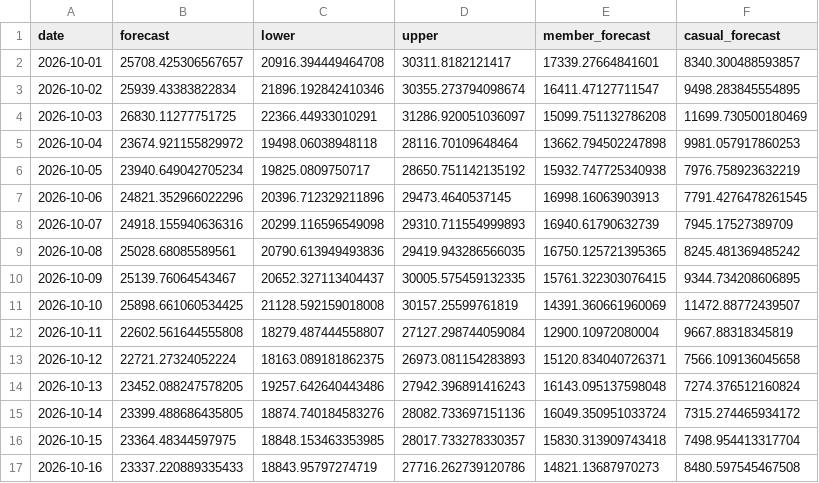
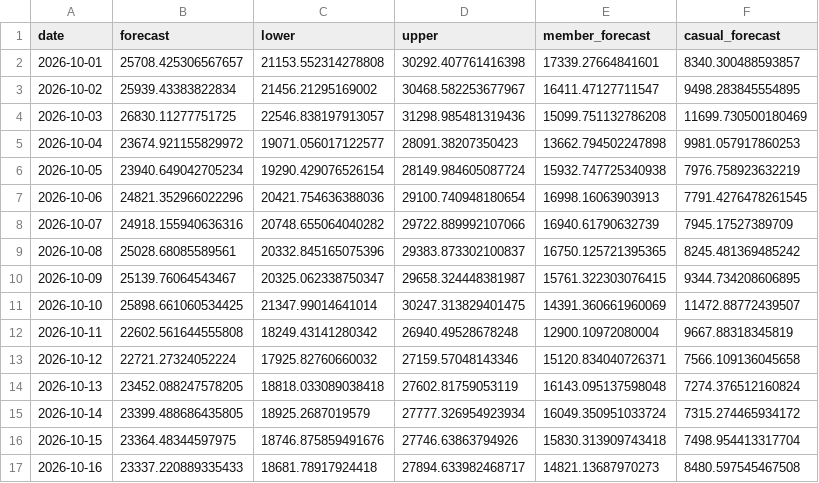
Before and after one commit to shkungulio/comprehensive_divvy_bike_sharing_analytics, a CSV file: reports/demand_forecasting_reports/demand_forecast.csv, drawn as a sheet; only a part is shown; the diff covers the shown part only.

```diff
--- a/reports/demand_forecasting_reports/demand_forecast.csv
+++ b/reports/demand_forecasting_reports/demand_forecast.csv
@@ -1,17 +1,17 @@
 date,forecast,lower,upper,member_forecast,casual_forecast
-2026-10-01,25708.425306567657,20916.394449464708,30311.8182121417,17339.27664841601,8340.300488593857
-2026-10-02,25939.43383822834,21896.192842410346,30355.273794098674,16411.47127711547,9498.283845554895
-2026-10-03,26830.11277751725,22366.44933010291,31286.920051036097,15099.751132786208,11699.730500180469
-2026-10-04,23674.921155829972,19498.06038948118,28116.70109648464,13662.794502247898,9981.057917860253
-2026-10-05,23940.649042705234,19825.0809750717,28650.751142135192,15932.747725340938,7976.758923632219
-2026-10-06,24821.352966022296,20396.712329211896,29473.4640537145,16998.16063903913,7791.4276478261545
-2026-10-07,24918.155940636316,20299.116596549098,29310.711554999893,16940.61790632739,7945.17527389709
-2026-10-08,25028.68085589561,20790.613949493836,29419.943286566035,16750.125721395365,8245.481369485242
-2026-10-09,25139.76064543467,20652.327113404437,30005.575459132335,15761.322303076415,9344.734208606895
-2026-10-10,25898.661060534425,21128.592159018008,30157.25599761819,14391.360661960069,11472.88772439507
-2026-10-11,22602.561644555808,18279.487444558807,27127.298744059084,12900.10972080004,9667.88318345819
-2026-10-12,22721.27324052224,18163.089181862375,26973.081154283893,15120.834040726371,7566.109136045658
-2026-10-13,23452.088247578205,19257.642640443486,27942.396891416243,16143.095137598048,7274.376512160824
-2026-10-14,23399.488686435805,18874.740184583276,28082.733697151136,16049.350951033724,7315.274465934172
-2026-10-15,23364.48344597975,18848.153463353985,28017.733278330357,15830.313909743418,7498.954413317704
-2026-10-16,23337.220889335433,18843.95797274719,27716.262739120786,14821.13687970273,8480.597545467508
+2026-10-01,25708.425306567657,21153.552314278808,30292.407761416398,17339.27664841601,8340.300488593857
+2026-10-02,25939.43383822834,21456.21295169002,30468.582253677967,16411.47127711547,9498.283845554895
+2026-10-03,26830.11277751725,22546.838197913057,31298.985481319436,15099.751132786208,11699.730500180469
+2026-10-04,23674.921155829972,19071.056017122577,28091.38207350423,13662.794502247898,9981.057917860253
+2026-10-05,23940.649042705234,19290.429076526154,28149.984605087724,15932.747725340938,7976.758923632219
+2026-10-06,24821.352966022296,20421.754636388036,29100.740948180654,16998.16063903913,7791.4276478261545
+2026-10-07,24918.155940636316,20748.655064040282,29722.889992107066,16940.61790632739,7945.17527389709
+2026-10-08,25028.68085589561,20332.845165075396,29383.873302100837,16750.125721395365,8245.481369485242
+2026-10-09,25139.76064543467,20325.062338750347,29658.324448381987,15761.322303076415,9344.734208606895
+2026-10-10,25898.661060534425,21347.99014641014,30247.313829401475,14391.360661960069,11472.88772439507
+2026-10-11,22602.561644555808,18249.43141280342,26940.49528678248,12900.10972080004,9667.88318345819
+2026-10-12,22721.27324052224,17925.82760660032,27159.57048143346,15120.834040726371,7566.109136045658
+2026-10-13,23452.088247578205,18818.033089038418,27602.81759053119,16143.095137598048,7274.376512160824
+2026-10-14,23399.488686435805,18925.2687019579,27777.326954923934,16049.350951033724,7315.274465934172
+2026-10-15,23364.48344597975,18746.875859491676,27746.63863794926,15830.313909743418,7498.954413317704
+2026-10-16,23337.220889335433,18681.78917924418,27894.633982468717,14821.13687970273,8480.597545467508
```
Also changed, not shown: 24 edited cells elsewhere in this file, 11 other files.
